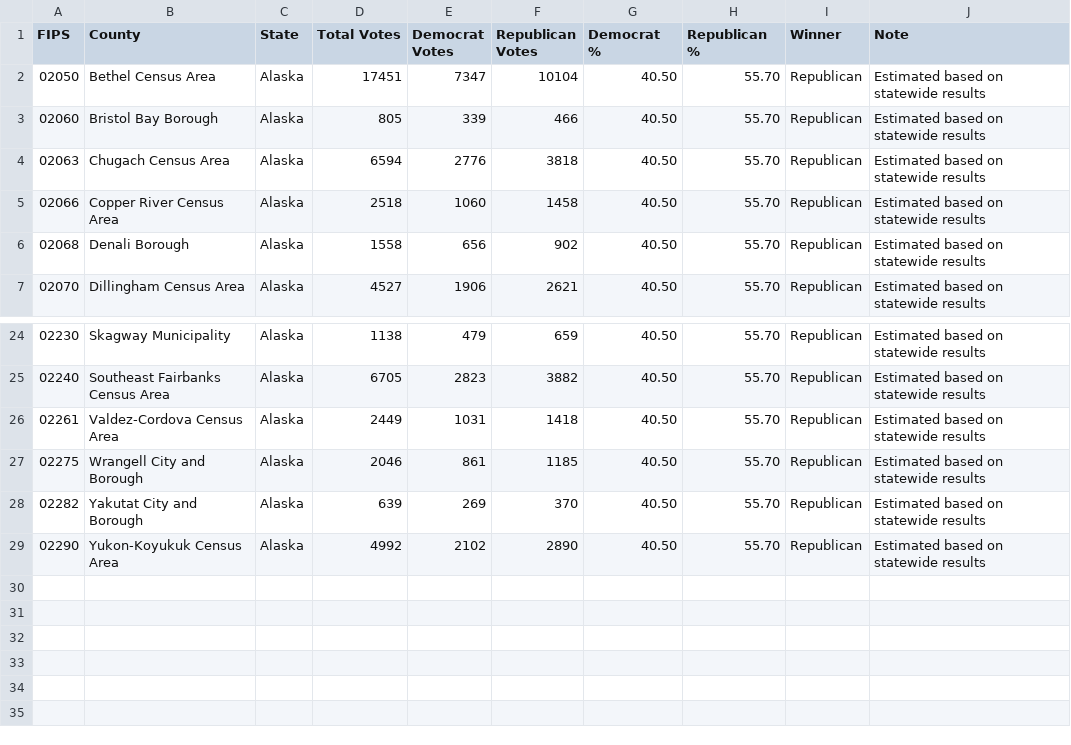
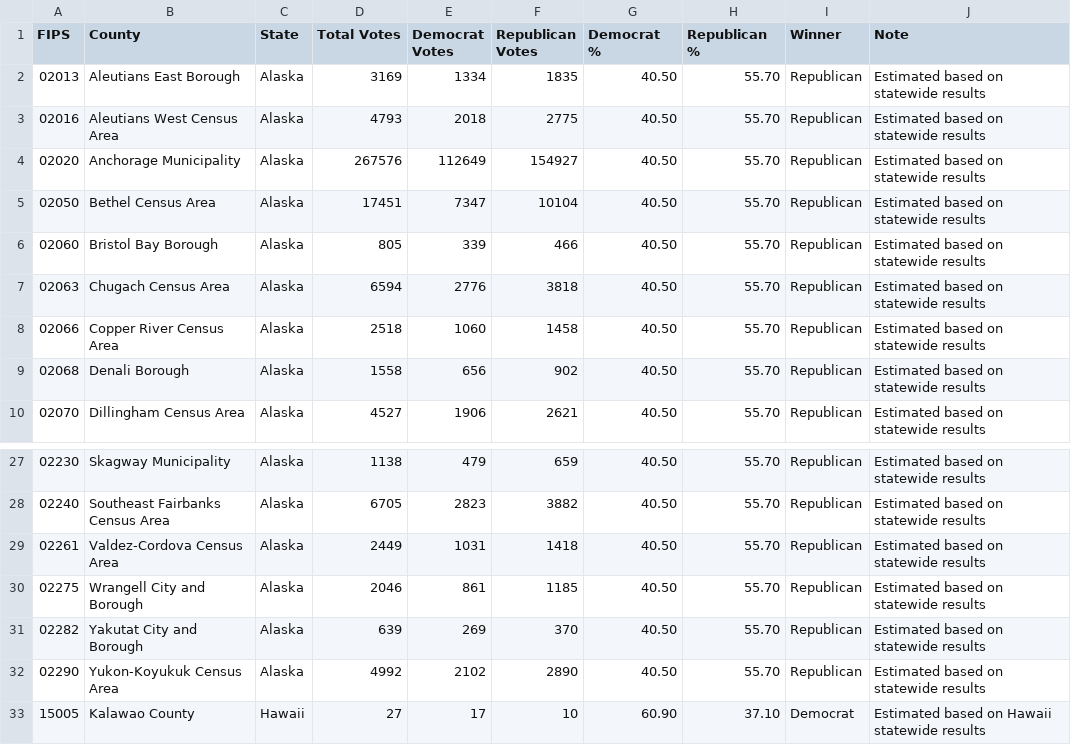
Before and after one commit to CalebLovell/counties, a CSV file: data/fill/elections_estimates.csv (was data/output/alaska_elections_filled.csv), drawn as a sheet; only a part is shown, gaps mark what is left out.

Commit message:
finalize data collection and estimates filling

```diff
--- a/data/output/alaska_elections_filled.csv
+++ b/data/fill/elections_estimates.csv
@@ -1,2 +1,5 @@
 FIPS,County,State,Total Votes,Democrat Votes,Republican Votes,Democrat %,Republican %,Winner,Note
+02013,Aleutians East Borough,Alaska,3169,1334,1835,40.50,55.70,Republican,Estimated based on statewide results
+02016,Aleutians West Census Area,Alaska,4793,2018,2775,40.50,55.70,Republican,Estimated based on statewide results
+02020,Anchorage Municipality,Alaska,267576,112649,154927,40.50,55.70,Republican,Estimated based on statewide results
 02050,Bethel Census Area,Alaska,17451,7347,10104,40.50,55.70,Republican,Estimated based on statewide results
@@ -29 +32,2 @@ FIPS,County,State,Total Votes,Democrat Votes,Republican Votes,Democrat %,Republi
 02290,Yukon-Koyukuk Census Area,Alaska,4992,2102,2890,40.50,55.70,Republican,Estimated based on statewide results
+15005,Kalawao County,Hawaii,27,17,10,60.90,37.10,Democrat,Estimated based on Hawaii statewide results
```
Also changed, not shown: 56 other files.
